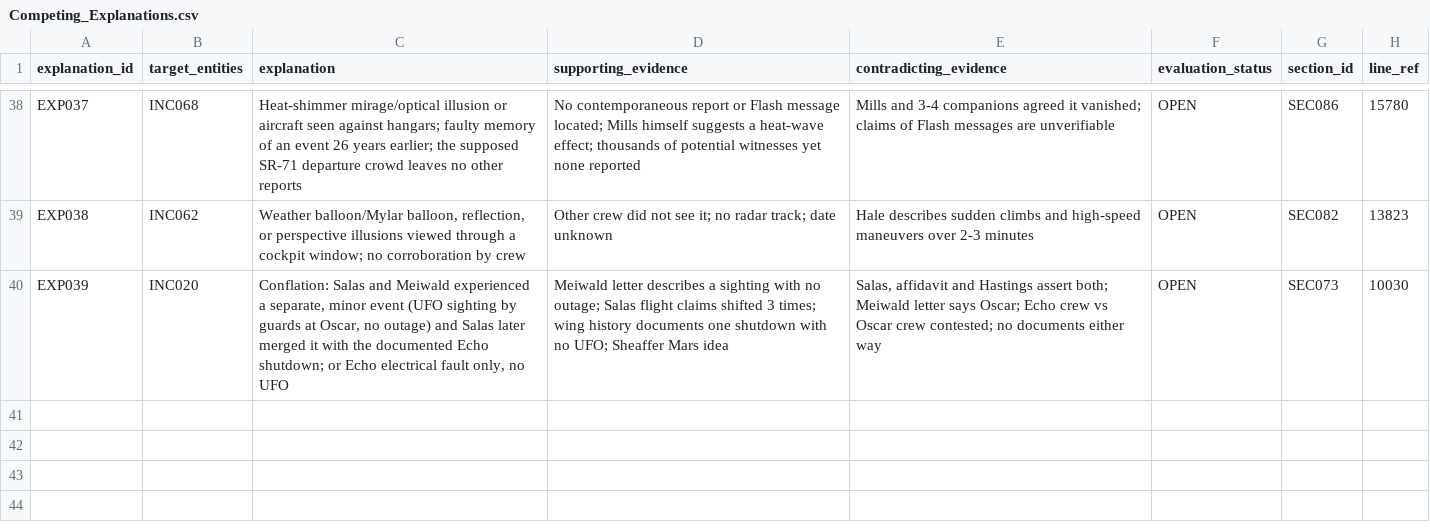
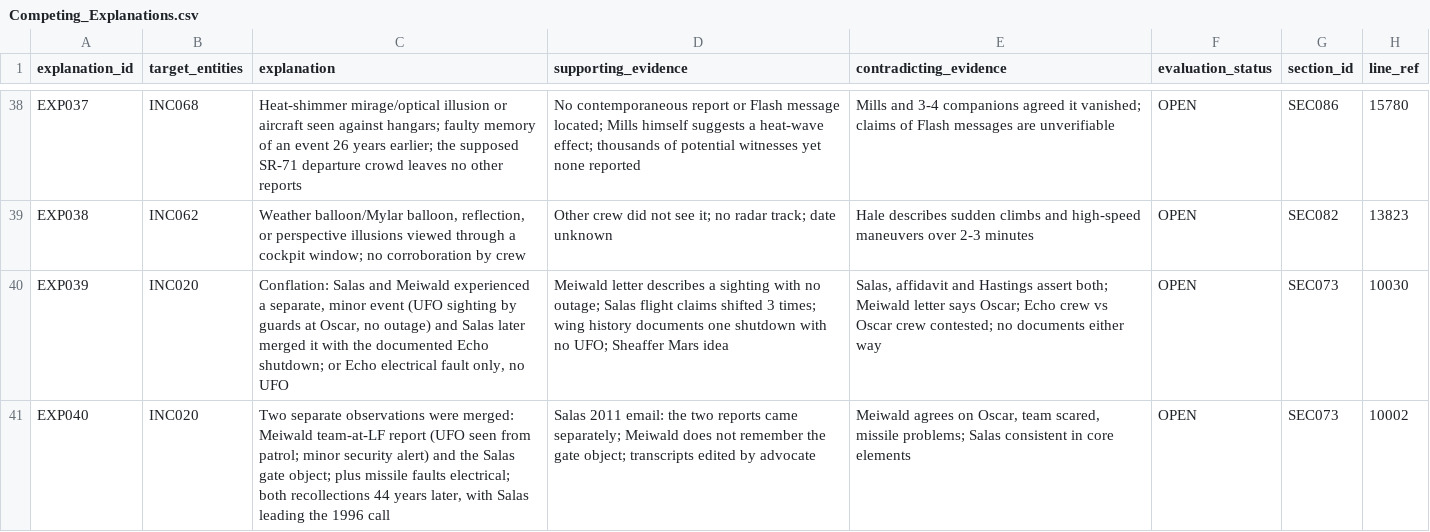
Before and after one commit to l0ophole/book-research, a CSV file: research/database/csv/Competing_Explanations.csv, drawn as a sheet; only a part is shown, gaps mark what is left out; the diff names each change by its address in the sheet, - before the commit and + after, or states it on an @@ line.

```diff
--- a/research/database/csv/Competing_Explanations.csv
+++ b/research/database/csv/Competing_Explanations.csv
+row 41: EXP040 | INC020 | Two separate observations were merged: Meiwald team-at-LF report (UFO seen from patrol; minor security alert) and the Salas gate object; plus missile faults electrical; both recollections 44 years later, with Salas leading the 1996 call | Salas 2011 email: the two reports came separately; Meiwald does not remember the gate object; transcripts edited by advocate | Meiwald agrees on Oscar, team scared, missile problems; Salas consistent in core elements | OPEN | SEC073 | 10002
```
Also changed, not shown: research/database/csv/Evidence_Records.csv, research/database/csv/Missing_Records.csv, 29 other files.
